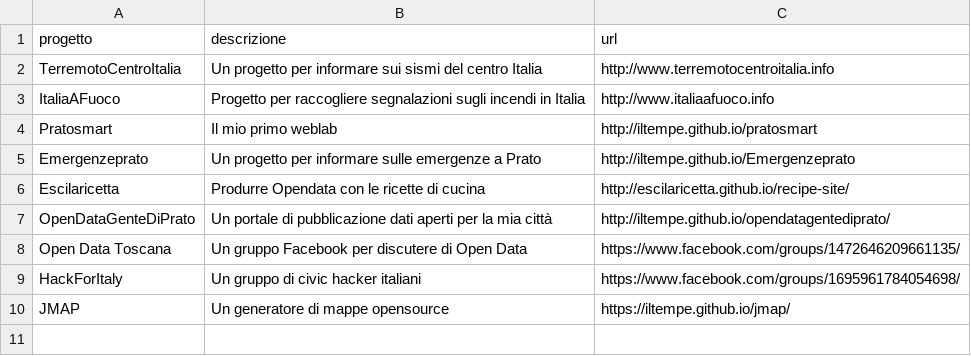
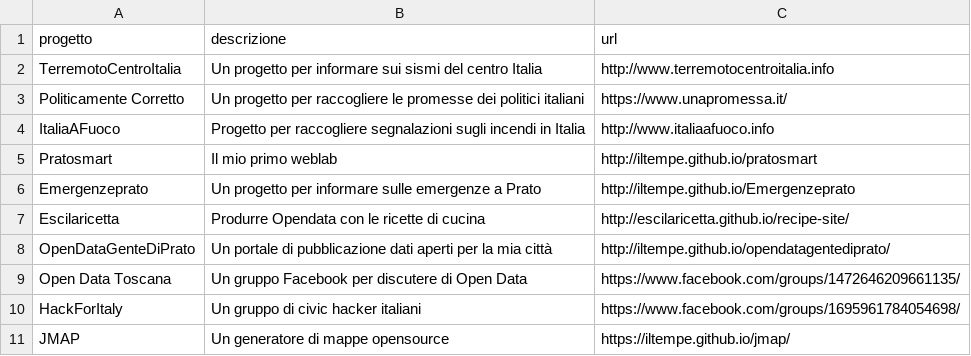
Before and after one commit to simlabunipr/iltempe.github.io, a CSV file: _data/progetti.csv, drawn as a sheet; the diff names each change by its address in the sheet, - before the commit and + after, or states it on an @@ line.

Commit message:
fixed

```diff
--- a/_data/progetti.csv
+++ b/_data/progetti.csv
+row 3: Politicamente Corretto | Un progetto per raccogliere le promesse dei politici italiani | https://www.unapromessa.it/
```
